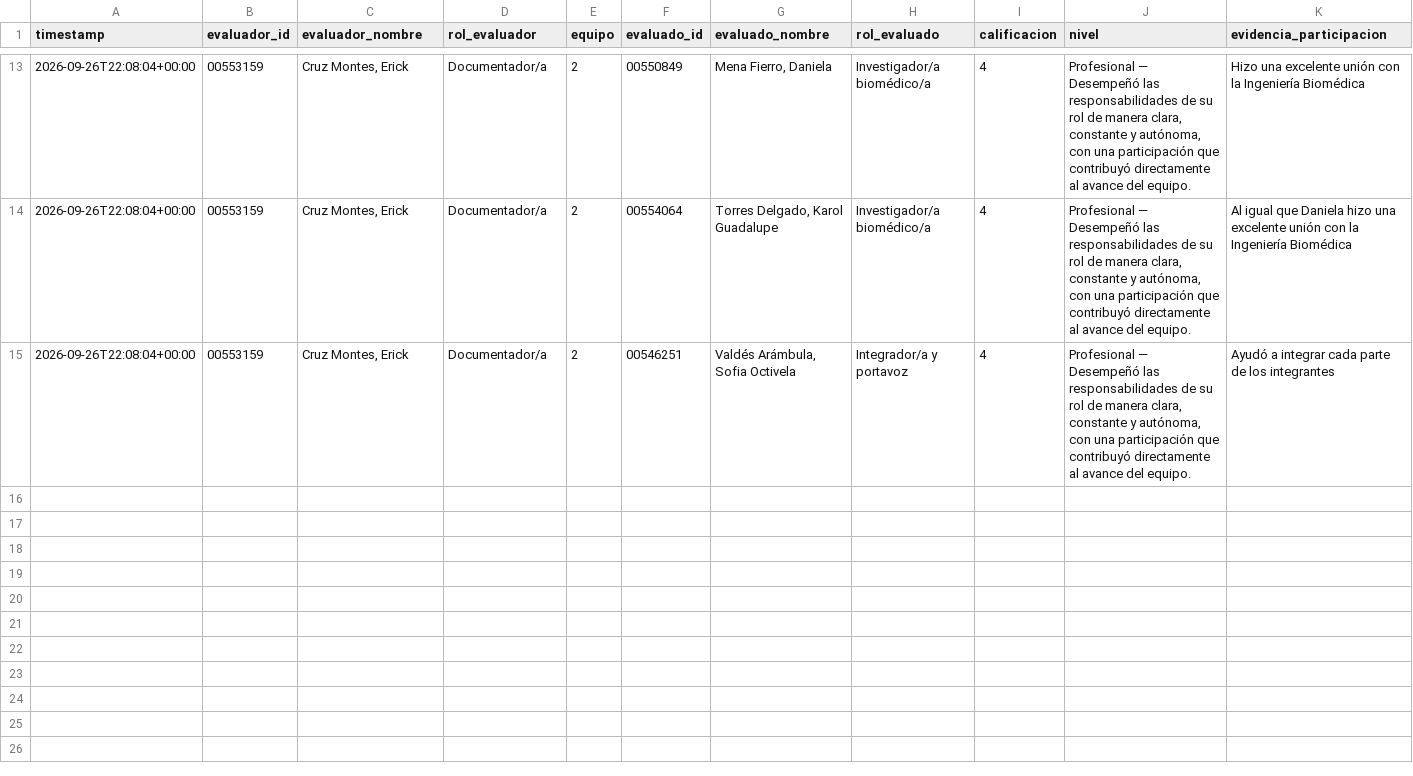
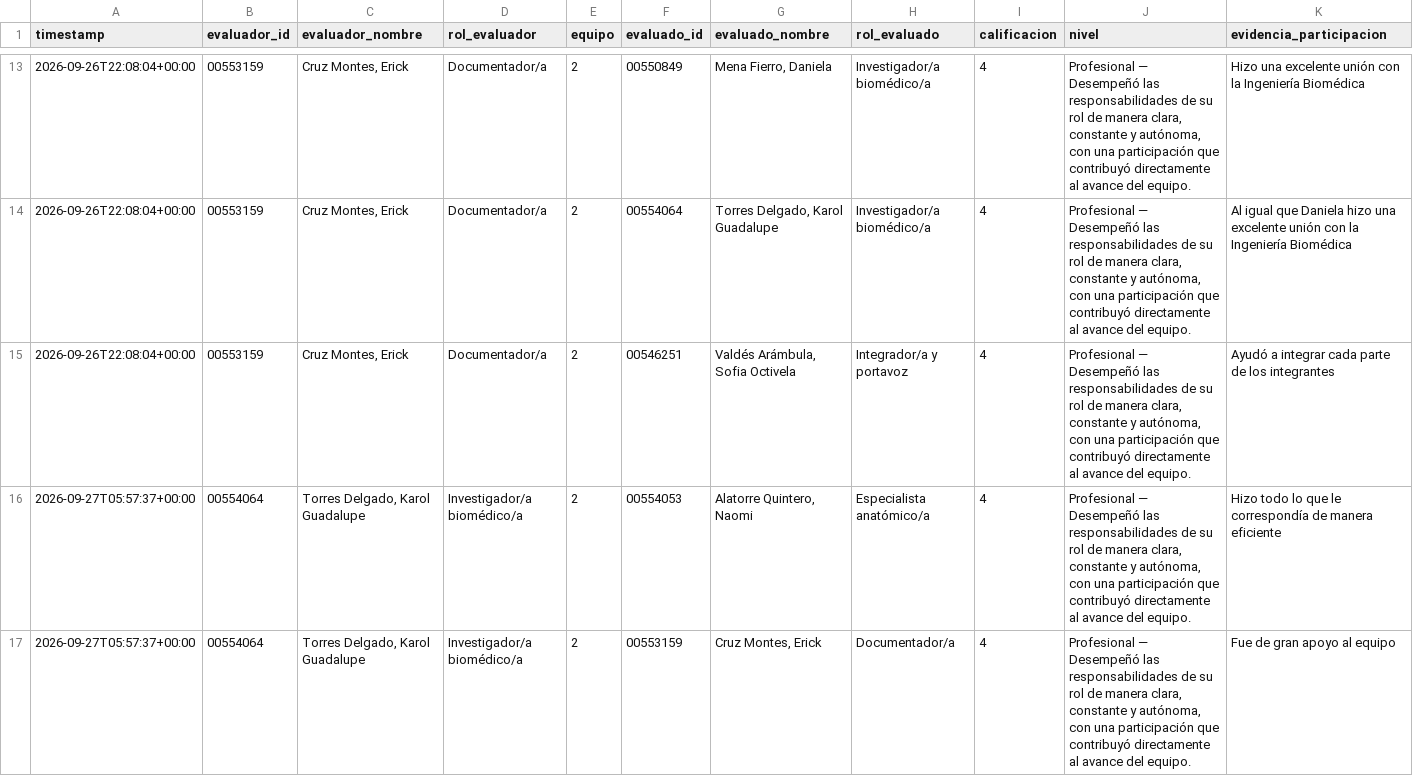
Before and after one commit to Alejandra-LozC/mision03, a CSV file: results.csv, drawn as a sheet; only a part is shown, gaps mark what is left out; rows hold the shown columns only; the diff covers the shown part only; the diff names each change by its address in the sheet, - before the commit and + after, or states it on an @@ line.

```diff
--- a/results.csv
+++ b/results.csv
+row 16: 2026-09-27T05:57:37+00:00 | 00554064 | Torres Delgado, Karol Guadalupe | Investigador/a biomédico/a | 2 | 00554053 | Alatorre Quintero, Naomi | Especialista anatómico/a | 4 | Profesional — Desempeñó las responsabilidades de su rol de manera clara, constante y autónoma, con una participación que contribuyó directamente al avance del equipo. | Hizo todo lo que le correspondía de manera eficiente
+row 17: 2026-09-27T05:57:37+00:00 | 00554064 | Torres Delgado, Karol Guadalupe | Investigador/a biomédico/a | 2 | 00553159 | Cruz Montes, Erick | Documentador/a | 4 | Profesional — Desempeñó las responsabilidades de su rol de manera clara, constante y autónoma, con una participación que contribuyó directamente al avance del equipo. | Fue de gran apoyo al equipo
```
Also changed, not shown: 3 added rows elsewhere in this file.
